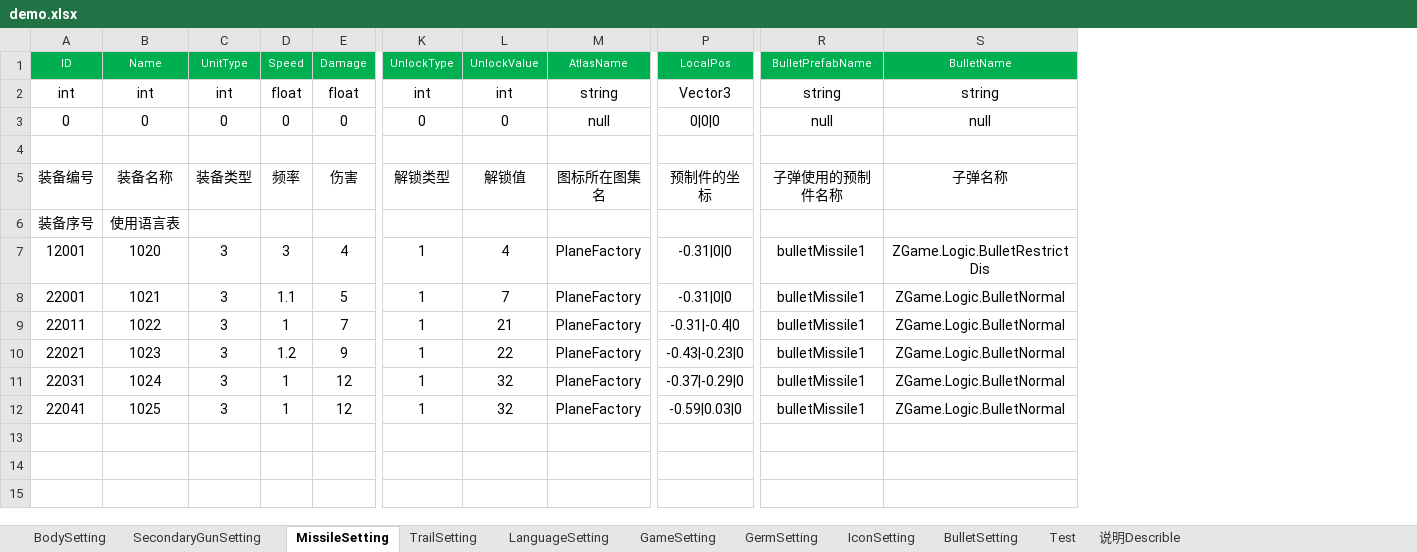
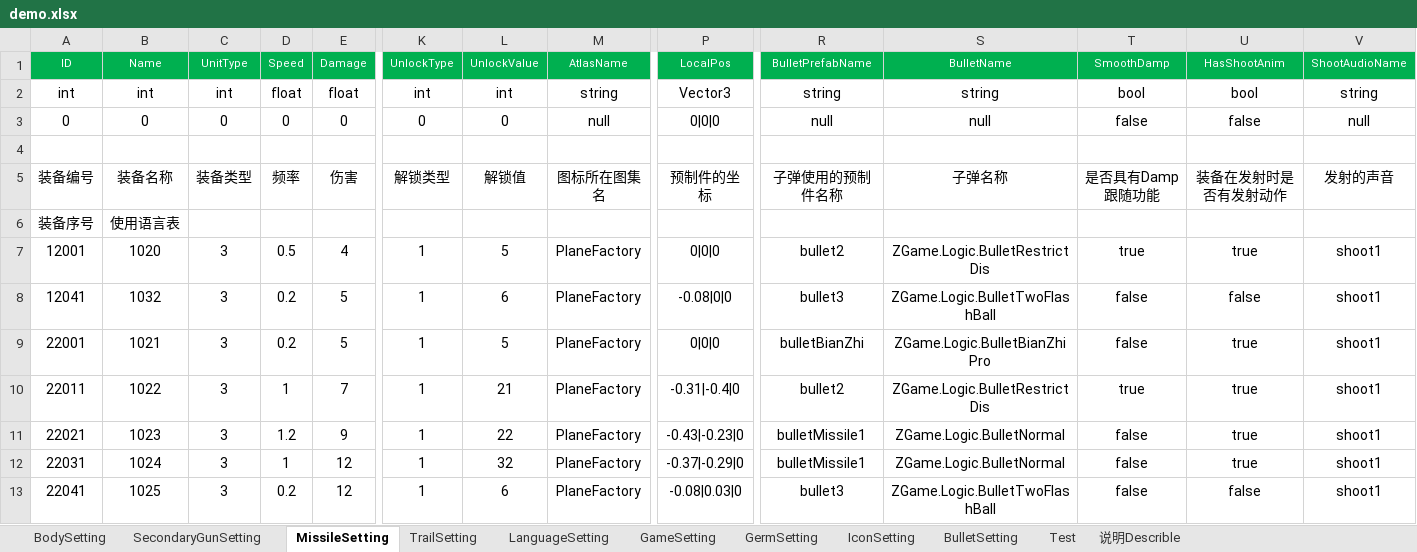
Before and after one commit to iningwei/ExcelTool, an Excel workbook: ExcelTool/bin/table/demo.xlsx, sheet MissileSetting, drawn as a sheet; only a part is shown, gaps mark what is left out; values as stored, in another font and other column widths than the file's, no borders; addresses are those after the commit; rows hold the shown columns only; the diff names each change by its address in the sheet, - before the commit and + after, or states it on an @@ line.

```diff
--- a/ExcelTool/bin/table/demo.xlsx (sheet MissileSetting)
+++ b/ExcelTool/bin/table/demo.xlsx (sheet MissileSetting)
+column T (SmoothDamp), rows 2-7: bool | false |  | 是否具有Damp跟随功能 |  | true; rows 9-13: false | true | false | false | false
+column U (HasShootAnim), rows 2-7: bool | false |  | 装备在发射时是否有发射动作 |  | true; rows 9-13: true | true | true | true | false
+column V (ShootAudioName), rows 2-7: string | null |  | 发射的声音 |  | shoot1; rows 9-13: all shoot1
-D7 (Speed): 3
+D7 (Speed): 0.5
-L7 (UnlockValue): 4
+L7 (UnlockValue): 5
-P7 (LocalPos): -0.31|0|0
+P7 (LocalPos): 0|0|0
-R7 (BulletPrefabName): bulletMissile1
+R7 (BulletPrefabName): bullet2
+row 8: 12041 | 1032 | 3 | 0.2 | 5 | 1 | 6 | PlaneFactory | -0.08|0|0 | bullet3 | ZGame.Logic.BulletTwoFlashBall | false | false | shoot1
-D9 (Speed): 1.1
+D9 (Speed): 0.2
-L9 (UnlockValue): 7
+L9 (UnlockValue): 5
-P9 (LocalPos): -0.31|0|0
+P9 (LocalPos): 0|0|0
-R9 (BulletPrefabName): bulletMissile1
+R9 (BulletPrefabName): bulletBianZhi
-S9 (BulletName): ZGame.Logic.BulletNormal
+S9 (BulletName): ZGame.Logic.BulletBianZhiPro
-R10 (BulletPrefabName): bulletMissile1
+R10 (BulletPrefabName): bullet2
-S10 (BulletName): ZGame.Logic.BulletNormal
+S10 (BulletName): ZGame.Logic.BulletRestrictDis
-D13 (Speed): 1
+D13 (Speed): 0.2
-L13 (UnlockValue): 32
+L13 (UnlockValue): 6
-P13 (LocalPos): -0.59|0.03|0
+P13 (LocalPos): -0.08|0.03|0
-R13 (BulletPrefabName): bulletMissile1
+R13 (BulletPrefabName): bullet3
-S13 (BulletName): ZGame.Logic.BulletNormal
+S13 (BulletName): ZGame.Logic.BulletTwoFlashBall
```
Also changed, not shown: sheet SecondaryGunSetting, sheet BulletSetting, sheet GermSetting, sheet TrailSetting, sheet BodySetting, sheet LanguageSetting, 1 more sheet, 27 other files.
